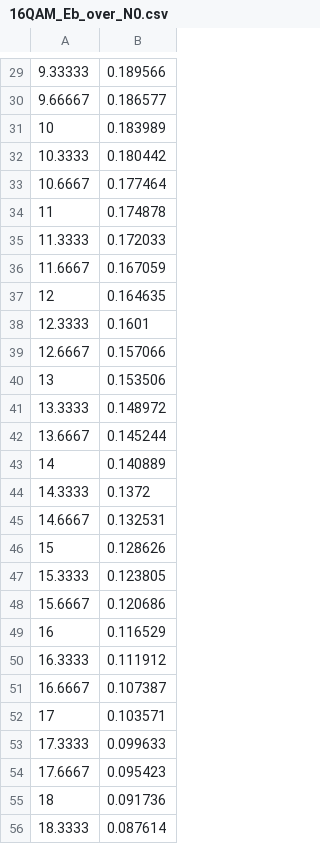
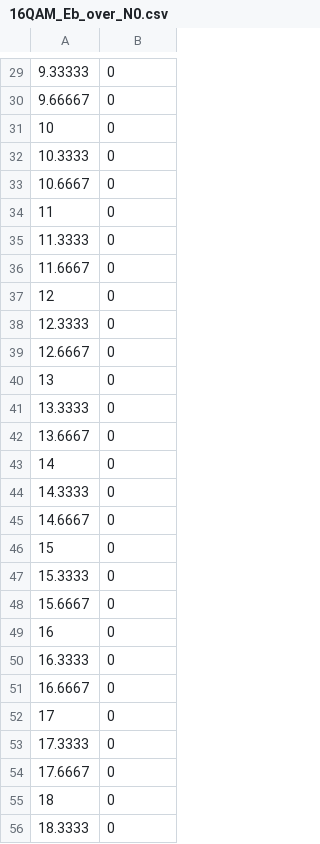
Before and after one commit to moonjunyyy/QPSK_project, a CSV file: QPSK_project/16QAM_Eb_over_N0.csv, drawn as a sheet; only a part is shown, gaps mark what is left out; the diff covers the shown part only.

```diff
--- a/QPSK_project/16QAM_Eb_over_N0.csv
+++ b/QPSK_project/16QAM_Eb_over_N0.csv
@@ -29,28 +29,28 @@
-9.33333, 0.189566
-9.66667, 0.186577
-10, 0.183989
-10.3333, 0.180442
-10.6667, 0.177464
-11, 0.174878
-11.3333, 0.172033
-11.6667, 0.167059
-12, 0.164635
-12.3333, 0.1601
-12.6667, 0.157066
-13, 0.153506
-13.3333, 0.148972
-13.6667, 0.145244
-14, 0.140889
-14.3333, 0.1372
-14.6667, 0.132531
-15, 0.128626
-15.3333, 0.123805
-15.6667, 0.120686
-16, 0.116529
-16.3333, 0.111912
-16.6667, 0.107387
-17, 0.103571
-17.3333, 0.099633
-17.6667, 0.095423
-18, 0.091736
-18.3333, 0.087614
+9.33333, 0
+9.66667, 0
+10, 0
+10.3333, 0
+10.6667, 0
+11, 0
+11.3333, 0
+11.6667, 0
+12, 0
+12.3333, 0
+12.6667, 0
+13, 0
+13.3333, 0
+13.6667, 0
+14, 0
+14.3333, 0
+14.6667, 0
+15, 0
+15.3333, 0
+15.6667, 0
+16, 0
+16.3333, 0
+16.6667, 0
+17, 0
+17.3333, 0
+17.6667, 0
+18, 0
+18.3333, 0
```
Also changed, not shown: 74 edited cells elsewhere in this file, QPSK_project/QPSK_Eb_over_N0.csv, 9 other files.
